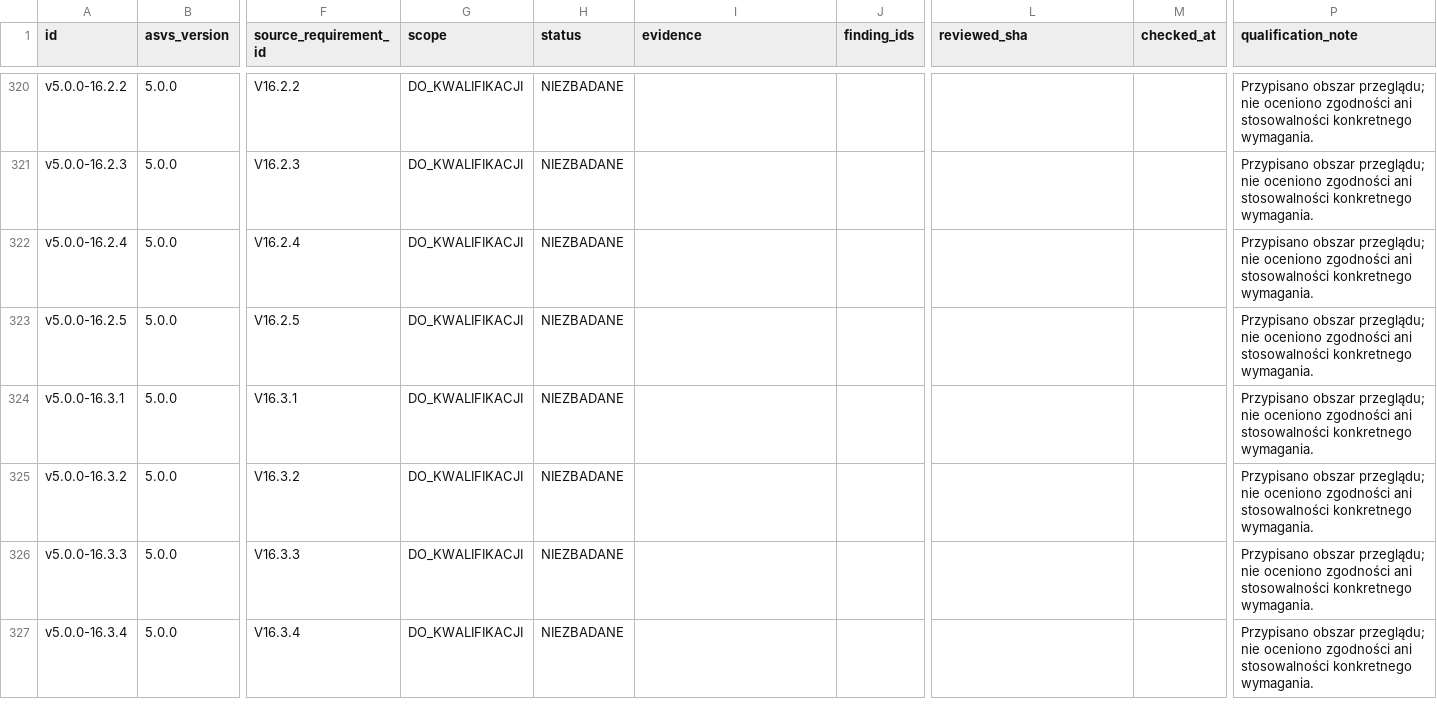
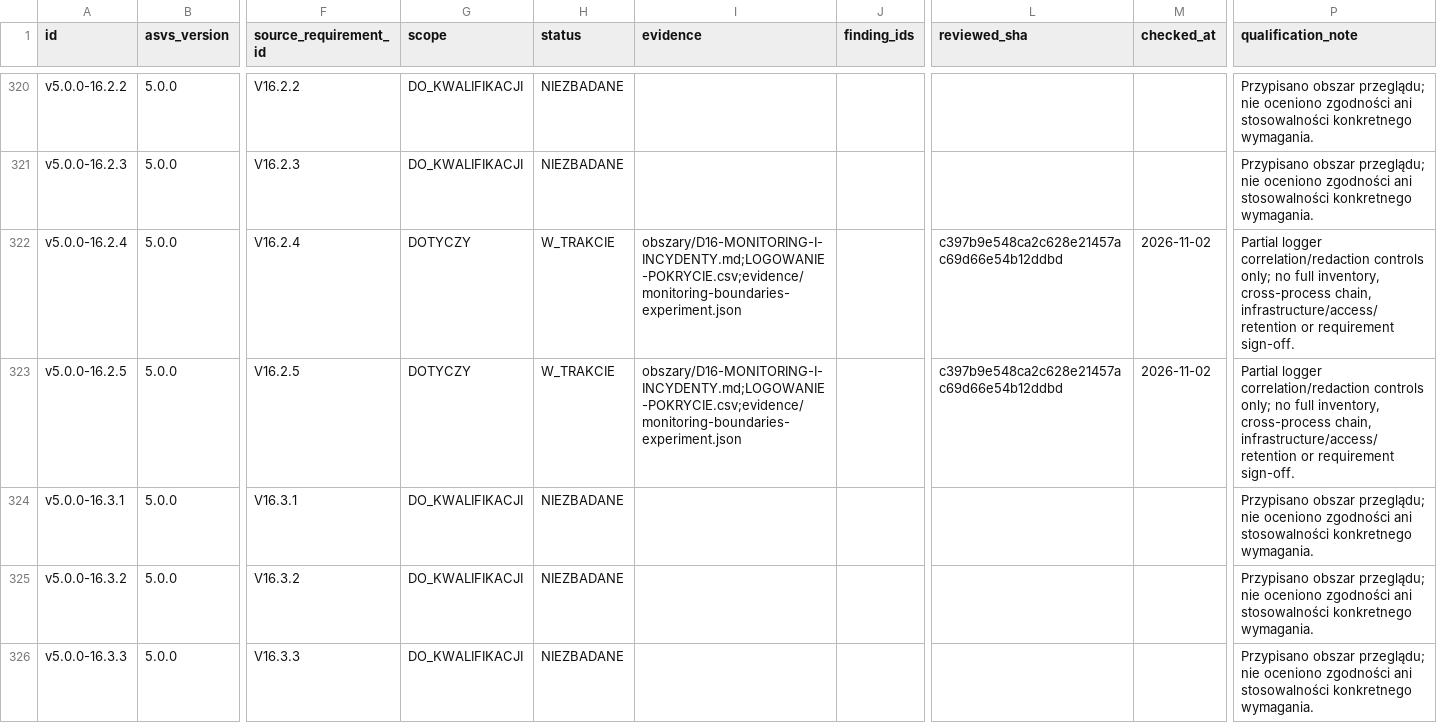
Before and after one commit to pawelekbyra/polutek-pl, a CSV file: docs/audit/2026-11-01-platform-research/program-audytu/ASVS-POKRYCIE.csv, drawn as a sheet; only a part is shown, gaps mark what is left out; the shorter side is filled out with more unchanged rows; the diff names each change by its address in the sheet, - before the commit and + after, or states it on an @@ line.

```diff
--- a/docs/audit/2026-11-01-platform-research/program-audytu/ASVS-POKRYCIE.csv
+++ b/docs/audit/2026-11-01-platform-research/program-audytu/ASVS-POKRYCIE.csv
-G322:G323 (scope): DO_KWALIFIKACJI
+G322:G323 (scope): DOTYCZY
-H322:H323 (status): NIEZBADANE
+H322:H323 (status): W_TRAKCIE
-I322:I323 (evidence): (empty)
+I322:I323 (evidence): obszary/D16-MONITORING-I-INCYDENTY.md;LOGOWANIE-POKRYCIE.csv;evidence/monitoring-boundaries-experiment.json
-L322:L323 (reviewed_sha): (empty)
+L322:L323 (reviewed_sha): c397b9e548ca2c628e21457ac69d66e54b12ddbd
-M322:M323 (checked_at): (empty)
+M322:M323 (checked_at): 2026-11-02
-P322:P323 (qualification_note): Przypisano obszar przeglądu; nie oceniono zgodności ani stosowalności konkretnego wymagania.
+P322:P323 (qualification_note): Partial logger correlation/redaction controls only; no full inventory, cross-process chain, infrastructure/access/retention or requirement sign-off.
```
Also changed, not shown: docs/audit/2026-11-01-platform-research/program-audytu/POKRYCIE.csv, docs/audit/2026-11-01-platform-research/program-audytu/POWIERZCHNIA-WEJSC.csv, 24 other files.
